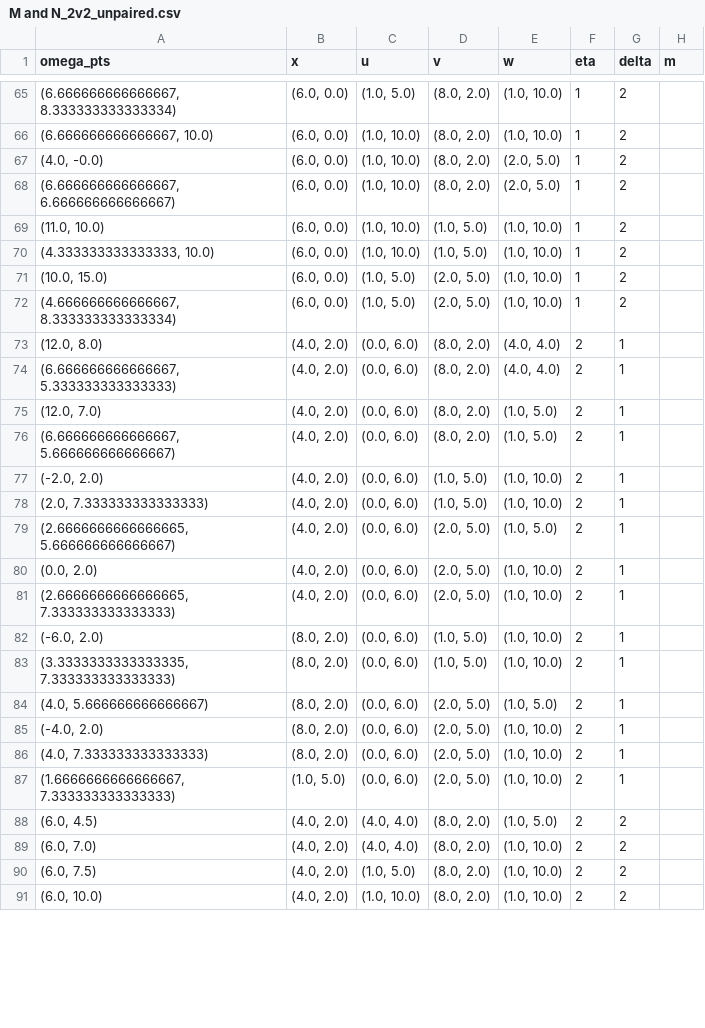
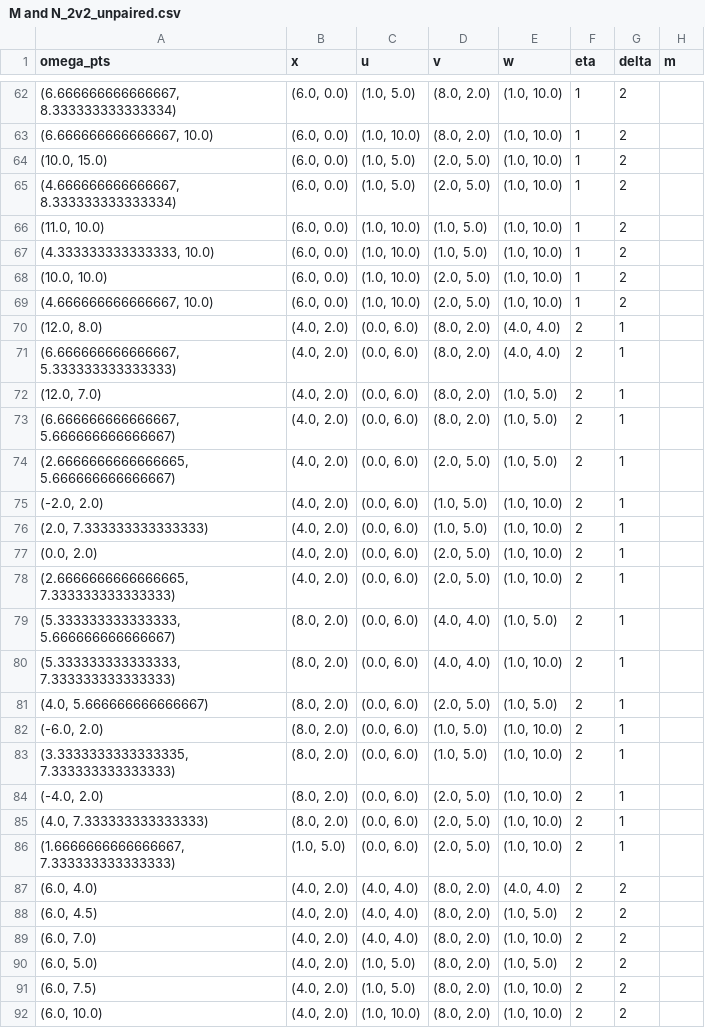
Before and after one commit to asilata/matching-distance-code, a CSV file: output/socg/M and N_2v2_unpaired.csv, drawn as a sheet; only a part is shown, gaps mark what is left out; the diff covers the shown part only.

```diff
--- a/output/socg/M and N_2v2_unpaired.csv
+++ b/output/socg/M and N_2v2_unpaired.csv
@@ -66,8 +63,8 @@ omega_pts,x,u,v,w,eta,delta,m
 "(6.666666666666667, 10.0)","(6.0, 0.0)","(1.0, 10.0)","(8.0, 2.0)","(1.0, 10.0)",1,2,
-"(4.0, -0.0)","(6.0, 0.0)","(1.0, 10.0)","(8.0, 2.0)","(2.0, 5.0)",1,2,
-"(6.666666666666667, 6.666666666666667)","(6.0, 0.0)","(1.0, 10.0)","(8.0, 2.0)","(2.0, 5.0)",1,2,
+"(10.0, 15.0)","(6.0, 0.0)","(1.0, 5.0)","(2.0, 5.0)","(1.0, 10.0)",1,2,
+"(4.666666666666667, 8.333333333333334)","(6.0, 0.0)","(1.0, 5.0)","(2.0, 5.0)","(1.0, 10.0)",1,2,
 "(11.0, 10.0)","(6.0, 0.0)","(1.0, 10.0)","(1.0, 5.0)","(1.0, 10.0)",1,2,
 "(4.333333333333333, 10.0)","(6.0, 0.0)","(1.0, 10.0)","(1.0, 5.0)","(1.0, 10.0)",1,2,
-"(10.0, 15.0)","(6.0, 0.0)","(1.0, 5.0)","(2.0, 5.0)","(1.0, 10.0)",1,2,
-"(4.666666666666667, 8.333333333333334)","(6.0, 0.0)","(1.0, 5.0)","(2.0, 5.0)","(1.0, 10.0)",1,2,
+"(10.0, 10.0)","(6.0, 0.0)","(1.0, 10.0)","(2.0, 5.0)","(1.0, 10.0)",1,2,
+"(4.666666666666667, 10.0)","(6.0, 0.0)","(1.0, 10.0)","(2.0, 5.0)","(1.0, 10.0)",1,2,
 "(12.0, 8.0)","(4.0, 2.0)","(0.0, 6.0)","(8.0, 2.0)","(4.0, 4.0)",2,1,
@@ -76,10 +73,12 @@ omega_pts,x,u,v,w,eta,delta,m
 "(6.666666666666667, 5.666666666666667)","(4.0, 2.0)","(0.0, 6.0)","(8.0, 2.0)","(1.0, 5.0)",2,1,
+"(2.6666666666666665, 5.666666666666667)","(4.0, 2.0)","(0.0, 6.0)","(2.0, 5.0)","(1.0, 5.0)",2,1,
 "(-2.0, 2.0)","(4.0, 2.0)","(0.0, 6.0)","(1.0, 5.0)","(1.0, 10.0)",2,1,
 "(2.0, 7.333333333333333)","(4.0, 2.0)","(0.0, 6.0)","(1.0, 5.0)","(1.0, 10.0)",2,1,
-"(2.6666666666666665, 5.666666666666667)","(4.0, 2.0)","(0.0, 6.0)","(2.0, 5.0)","(1.0, 5.0)",2,1,
 "(0.0, 2.0)","(4.0, 2.0)","(0.0, 6.0)","(2.0, 5.0)","(1.0, 10.0)",2,1,
 "(2.6666666666666665, 7.333333333333333)","(4.0, 2.0)","(0.0, 6.0)","(2.0, 5.0)","(1.0, 10.0)",2,1,
+"(5.333333333333333, 5.666666666666667)","(8.0, 2.0)","(0.0, 6.0)","(4.0, 4.0)","(1.0, 5.0)",2,1,
+"(5.333333333333333, 7.333333333333333)","(8.0, 2.0)","(0.0, 6.0)","(4.0, 4.0)","(1.0, 10.0)",2,1,
+"(4.0, 5.666666666666667)","(8.0, 2.0)","(0.0, 6.0)","(2.0, 5.0)","(1.0, 5.0)",2,1,
 "(-6.0, 2.0)","(8.0, 2.0)","(0.0, 6.0)","(1.0, 5.0)","(1.0, 10.0)",2,1,
 "(3.3333333333333335, 7.333333333333333)","(8.0, 2.0)","(0.0, 6.0)","(1.0, 5.0)","(1.0, 10.0)",2,1,
-"(4.0, 5.666666666666667)","(8.0, 2.0)","(0.0, 6.0)","(2.0, 5.0)","(1.0, 5.0)",2,1,
 "(-4.0, 2.0)","(8.0, 2.0)","(0.0, 6.0)","(2.0, 5.0)","(1.0, 10.0)",2,1,
@@ -87,4 +86,6 @@ omega_pts,x,u,v,w,eta,delta,m
 "(1.6666666666666667, 7.333333333333333)","(1.0, 5.0)","(0.0, 6.0)","(2.0, 5.0)","(1.0, 10.0)",2,1,
+"(6.0, 4.0)","(4.0, 2.0)","(4.0, 4.0)","(8.0, 2.0)","(4.0, 4.0)",2,2,
 "(6.0, 4.5)","(4.0, 2.0)","(4.0, 4.0)","(8.0, 2.0)","(1.0, 5.0)",2,2,
 "(6.0, 7.0)","(4.0, 2.0)","(4.0, 4.0)","(8.0, 2.0)","(1.0, 10.0)",2,2,
+"(6.0, 5.0)","(4.0, 2.0)","(1.0, 5.0)","(8.0, 2.0)","(1.0, 5.0)",2,2,
 "(6.0, 7.5)","(4.0, 2.0)","(1.0, 5.0)","(8.0, 2.0)","(1.0, 10.0)",2,2,
```
Also changed, not shown: 4 added rows, 5 removed rows, 5 moved rows and 4 edited cells elsewhere in this file, output/socg/M and N_2v2_paired.csv, output/socg/M and N_3v1.csv, 8 other files.
